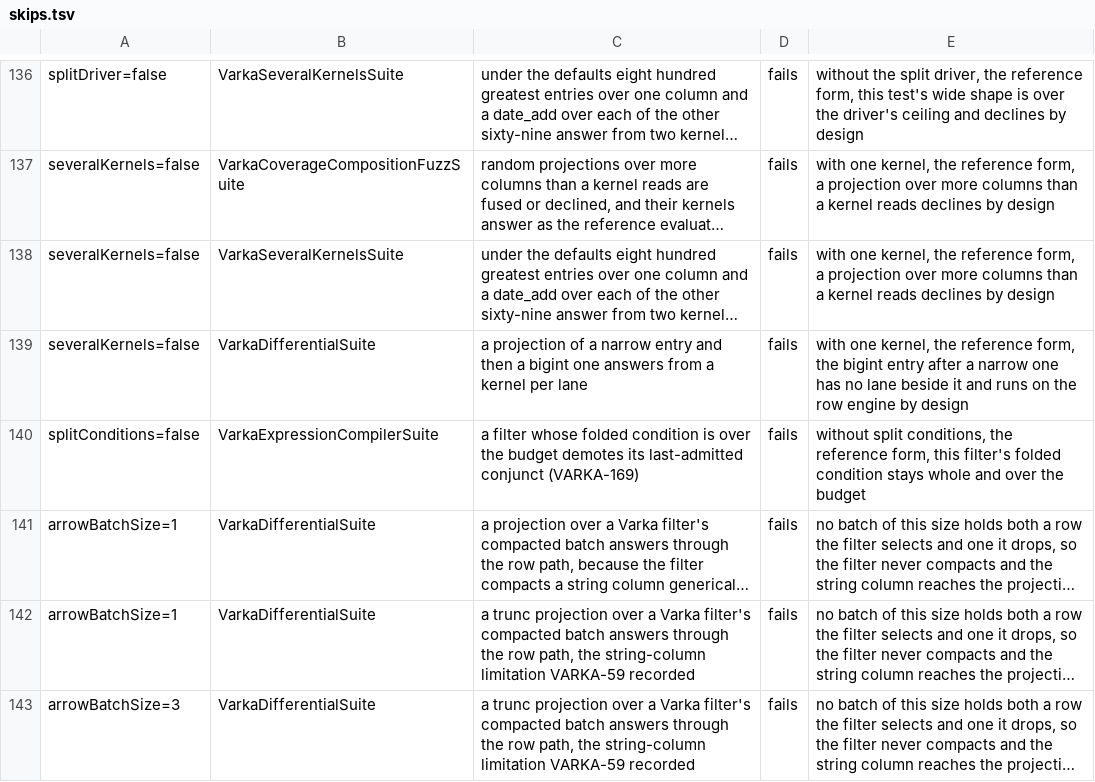
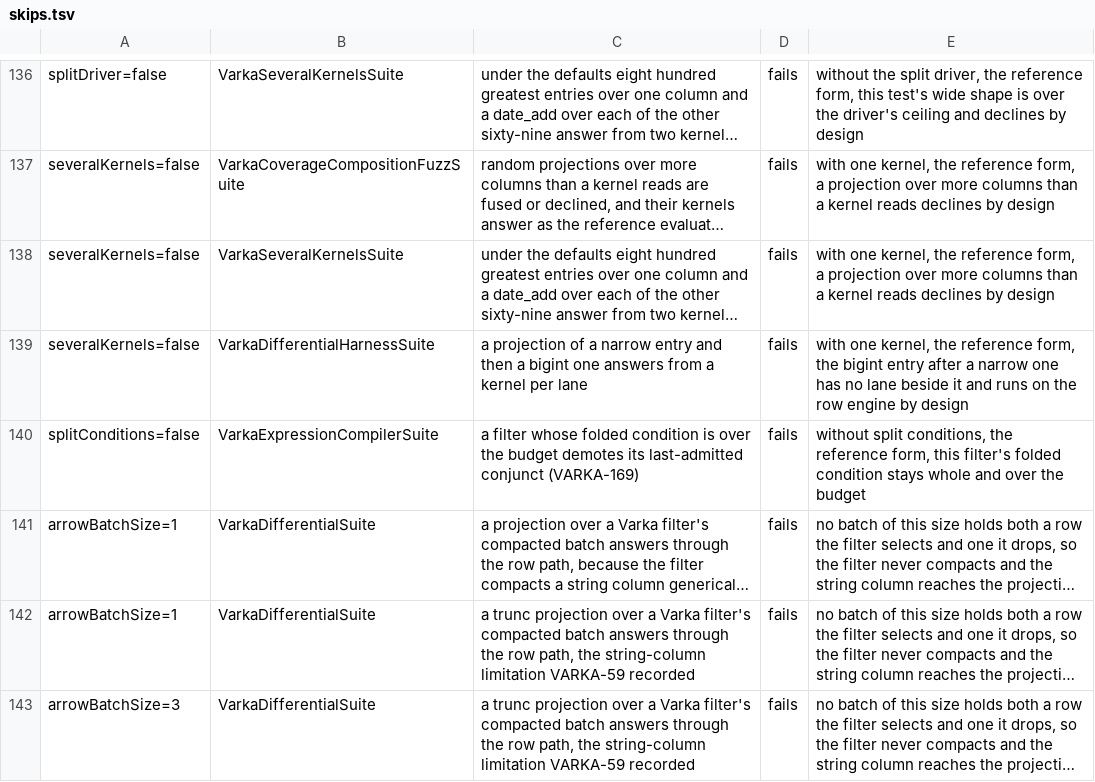
Before and after one commit to MaxGekk/spark, a TSV file: sql/varka/matrix/skips.tsv, drawn as a sheet; only a part is shown, gaps mark what is left out; long unchanged cells end in …; the diff covers the shown part only; the diff names each change by its address in the sheet, - before the commit and + after, or states it on an @@ line.

```diff
--- a/sql/varka/matrix/skips.tsv
+++ b/sql/varka/matrix/skips.tsv
-B139: VarkaDifferentialSuite
+B139: VarkaDifferentialHarnessSuite
```
Also changed, not shown: 1 removed row and 10 edited cells elsewhere in this file, 11 other files.
